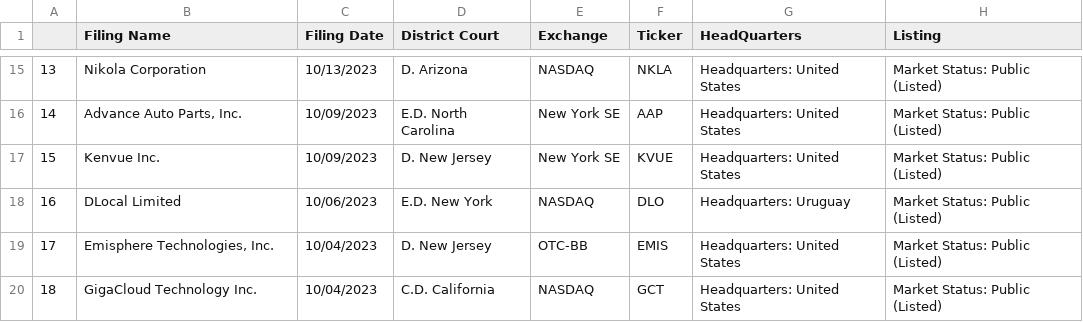
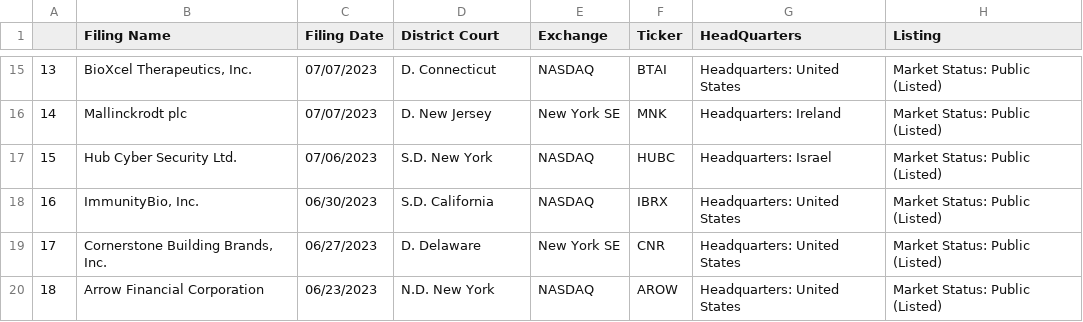
Before and after one commit to rahul9115/RA_word, a CSV file: Documents/Stanford Securities/filings.csv, drawn as a sheet; only a part is shown, gaps mark what is left out; the diff covers the shown part only.

```diff
--- a/Documents/Stanford Securities/filings.csv
+++ b/Documents/Stanford Securities/filings.csv
@@ -15,6 +15,6 @@
-13,Nikola Corporation,10/13/2023,D. Arizona,NASDAQ,NKLA,Headquarters: United States,Market Status: Public (Listed)
-14,"Advance Auto Parts, Inc.",10/09/2023,E.D. North Carolina,New York SE,AAP,Headquarters: United States,Market Status: Public (Listed)
-15,Kenvue Inc.,10/09/2023,D. New Jersey,New York SE,KVUE,Headquarters: United States,Market Status: Public (Listed)
-16,DLocal Limited,10/06/2023,E.D. New York,NASDAQ,DLO,Headquarters: Uruguay,Market Status: Public (Listed)
-17,"Emisphere Technologies, Inc.",10/04/2023,D. New Jersey,OTC-BB,EMIS,Headquarters: United States,Market Status: Public (Listed)
-18,GigaCloud Technology Inc.,10/04/2023,C.D. California,NASDAQ,GCT,Headquarters: United States,Market Status: Public (Listed)
+13,"BioXcel Therapeutics, Inc.",07/07/2023,D. Connecticut,NASDAQ,BTAI,Headquarters: United States,Market Status: Public (Listed)
+14,Mallinckrodt plc,07/07/2023,D. New Jersey,New York SE,MNK,Headquarters: Ireland,Market Status: Public (Listed)
+15,Hub Cyber Security Ltd.,07/06/2023,S.D. New York,NASDAQ,HUBC,Headquarters: Israel,Market Status: Public (Listed)
+16,"ImmunityBio, Inc.",06/30/2023,S.D. California,NASDAQ,IBRX,Headquarters: United States,Market Status: Public (Listed)
+17,"Cornerstone Building Brands, Inc.",06/27/2023,D. Delaware,New York SE,CNR,Headquarters: United States,Market Status: Public (Listed)
+18,Arrow Financial Corporation,06/23/2023,N.D. New York,NASDAQ,AROW,Headquarters: United States,Market Status: Public (Listed)
```
Also changed, not shown: 119 edited cells elsewhere in this file, 6 other files.
